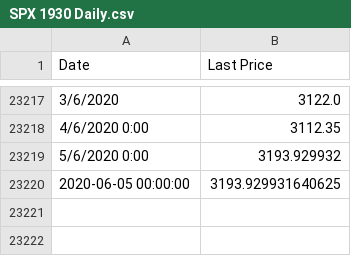
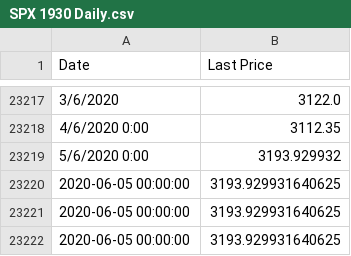
Before and after one commit to liveseysj/WSJScrape, a CSV file: SPX 1930 Daily.csv, drawn as a sheet; only a part is shown, gaps mark what is left out; the diff names each change by its address in the sheet, - before the commit and + after, or states it on an @@ line.

```diff
--- a/SPX 1930 Daily.csv
+++ b/SPX 1930 Daily.csv
+row 23221: 2020-06-05 00:00:00 | 3193.929931640625
+row 23222: 2020-06-05 00:00:00 | 3193.929931640625
```
Also changed, not shown: 2020-06-05 raw data.csv, 2 other files.
